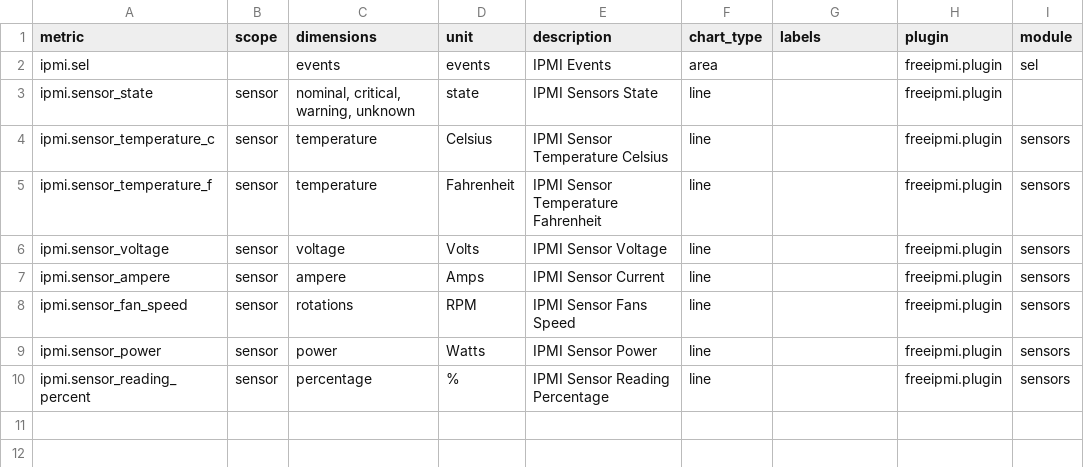
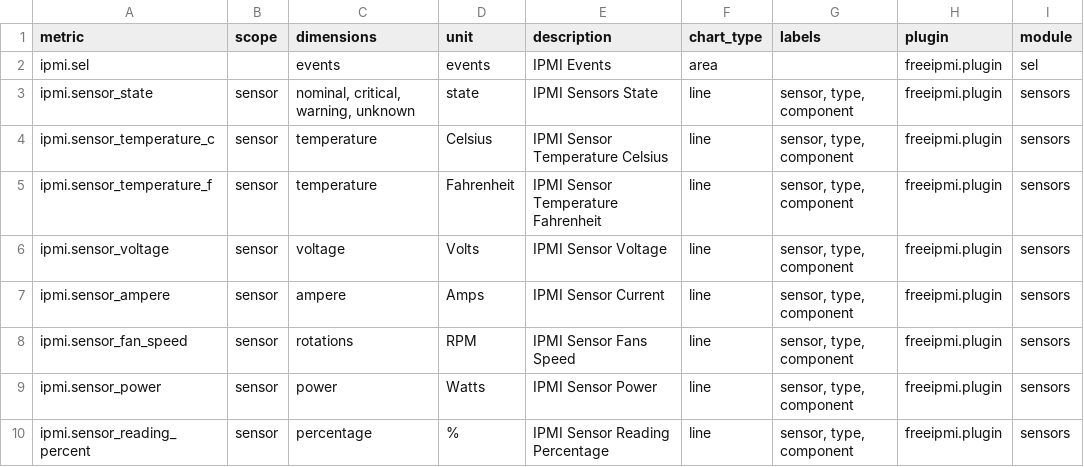
Before and after one commit to shadow-A0/Full-stack, a CSV file: collectors/freeipmi.plugin/metrics.csv, drawn as a sheet.

Commit message:
add missing labels to freeipmi metrics csv (#15347)

```diff
--- a/collectors/freeipmi.plugin/metrics.csv
+++ b/collectors/freeipmi.plugin/metrics.csv
@@ -2,9 +2,9 @@ metric,scope,dimensions,unit,description,chart_type,labels,plugin,module
 ipmi.sel,,events,events,"IPMI Events",area,,freeipmi.plugin,sel
-ipmi.sensor_state,sensor,"nominal, critical, warning, unknown",state,"IPMI Sensors State",line,,freeipmi.plugin,
-ipmi.sensor_temperature_c,sensor,temperature,Celsius,"IPMI Sensor Temperature Celsius",line,,freeipmi.plugin,sensors
-ipmi.sensor_temperature_f,sensor,temperature,Fahrenheit,"IPMI Sensor Temperature Fahrenheit",line,,freeipmi.plugin,sensors
-ipmi.sensor_voltage,sensor,voltage,Volts,"IPMI Sensor Voltage",line,,freeipmi.plugin,sensors
-ipmi.sensor_ampere,sensor,ampere,Amps,"IPMI Sensor Current",line,,freeipmi.plugin,sensors
-ipmi.sensor_fan_speed,sensor,rotations,RPM,"IPMI Sensor Fans Speed",line,,freeipmi.plugin,sensors
-ipmi.sensor_power,sensor,power,Watts,"IPMI Sensor Power",line,,freeipmi.plugin,sensors
-ipmi.sensor_reading_percent,sensor,percentage,%,"IPMI Sensor Reading Percentage",line,,freeipmi.plugin,sensors
+ipmi.sensor_state,sensor,"nominal, critical, warning, unknown",state,"IPMI Sensors State",line,"sensor, type, component",freeipmi.plugin,sensors
+ipmi.sensor_temperature_c,sensor,temperature,Celsius,"IPMI Sensor Temperature Celsius",line,"sensor, type, component",freeipmi.plugin,sensors
+ipmi.sensor_temperature_f,sensor,temperature,Fahrenheit,"IPMI Sensor Temperature Fahrenheit",line,"sensor, type, component",freeipmi.plugin,sensors
+ipmi.sensor_voltage,sensor,voltage,Volts,"IPMI Sensor Voltage",line,"sensor, type, component",freeipmi.plugin,sensors
+ipmi.sensor_ampere,sensor,ampere,Amps,"IPMI Sensor Current",line,"sensor, type, component",freeipmi.plugin,sensors
+ipmi.sensor_fan_speed,sensor,rotations,RPM,"IPMI Sensor Fans Speed",line,"sensor, type, component",freeipmi.plugin,sensors
+ipmi.sensor_power,sensor,power,Watts,"IPMI Sensor Power",line,"sensor, type, component",freeipmi.plugin,sensors
+ipmi.sensor_reading_percent,sensor,percentage,%,"IPMI Sensor Reading Percentage",line,"sensor, type, component",freeipmi.plugin,sensors
```
